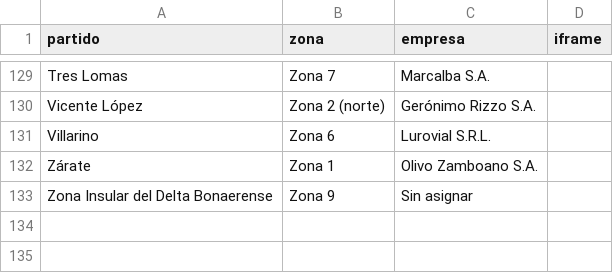
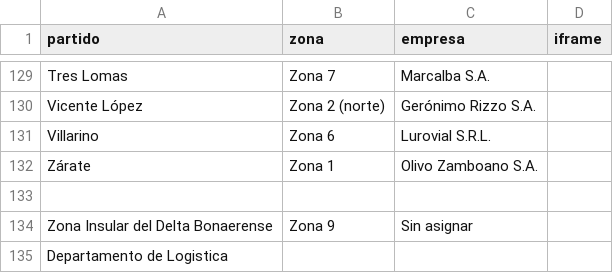
Before and after one commit to pjsteinbach/DOPdashboard, a CSV file: asset/data/info.csv, drawn as a sheet; only a part is shown, gaps mark what is left out.

Commit message:
Update info.csv
se agregó el departamento de logistica para poder seleccionar

```diff
--- a/asset/data/info.csv
+++ b/asset/data/info.csv
@@ -132,2 +132,4 @@ Villarino,Zona 6,Lurovial S.R.L.,
 Zárate,Zona 1,Olivo Zamboano S.A.,
+
 Zona Insular del Delta Bonaerense,Zona 9,Sin asignar,
+Departamento de Logistica,,
```
